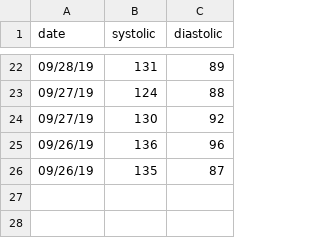
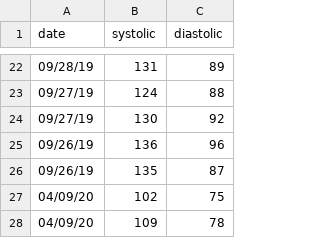
Before and after one commit to kairstenfay/data-viz, a CSV file: blood-pressure/bp.csv, drawn as a sheet; only a part is shown, gaps mark what is left out.

Commit message:
Update data

```diff
--- a/blood-pressure/bp.csv
+++ b/blood-pressure/bp.csv
@@ -26 +26,3 @@ date,systolic,diastolic
 09/26/19,135,87
+04/09/20,102,75
+04/09/20,109,78
```
